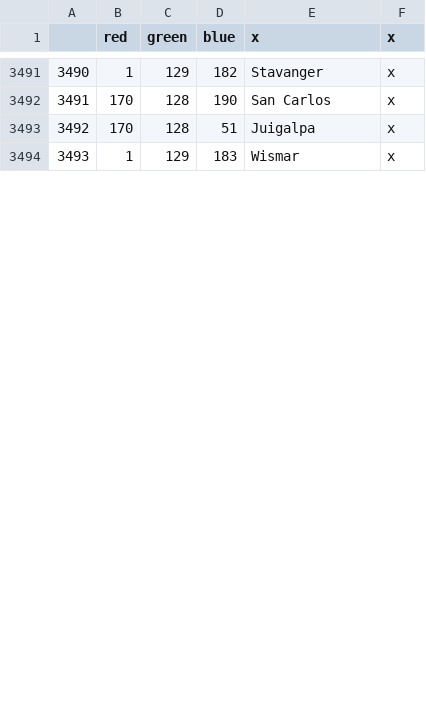
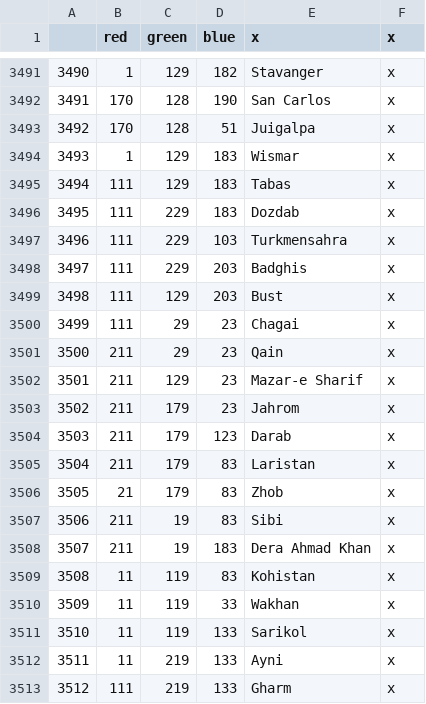
Before and after one commit to Jupiterson/Throne-of-Lorraine, a CSV file: Throne-of-Lorraine/TOL/map/definition.csv, drawn as a sheet; only a part is shown, gaps mark what is left out; the diff covers the shown part only; the diff names each change by its address in the sheet, - before the commit and + after, or states it on an @@ line.

```diff
--- a/Throne-of-Lorraine/TOL/map/definition.csv
+++ b/Throne-of-Lorraine/TOL/map/definition.csv
+row 3495: 3494 | 111 | 129 | 183 | Tabas | x
+row 3496: 3495 | 111 | 229 | 183 | Dozdab | x
+row 3497: 3496 | 111 | 229 | 103 | Turkmensahra | x
+row 3498: 3497 | 111 | 229 | 203 | Badghis | x
+row 3499: 3498 | 111 | 129 | 203 | Bust | x
+row 3500: 3499 | 111 | 29 | 23 | Chagai | x
+row 3501: 3500 | 211 | 29 | 23 | Qain | x
+row 3502: 3501 | 211 | 129 | 23 | Mazar-e Sharif | x
+row 3503: 3502 | 211 | 179 | 23 | Jahrom | x
+row 3504: 3503 | 211 | 179 | 123 | Darab | x
+row 3505: 3504 | 211 | 179 | 83 | Laristan | x
+row 3506: 3505 | 21 | 179 | 83 | Zhob | x
+row 3507: 3506 | 211 | 19 | 83 | Sibi | x
+row 3508: 3507 | 211 | 19 | 183 | Dera Ahmad Khan | x
+row 3509: 3508 | 11 | 119 | 83 | Kohistan | x
+row 3510: 3509 | 11 | 119 | 33 | Wakhan | x
+row 3511: 3510 | 11 | 119 | 133 | Sarikol | x
+row 3512: 3511 | 11 | 219 | 133 | Ayni | x
+row 3513: 3512 | 111 | 219 | 133 | Gharm | x
```
Also changed, not shown: 9 added rows and row numbers in column A elsewhere in this file, 6 other files.
